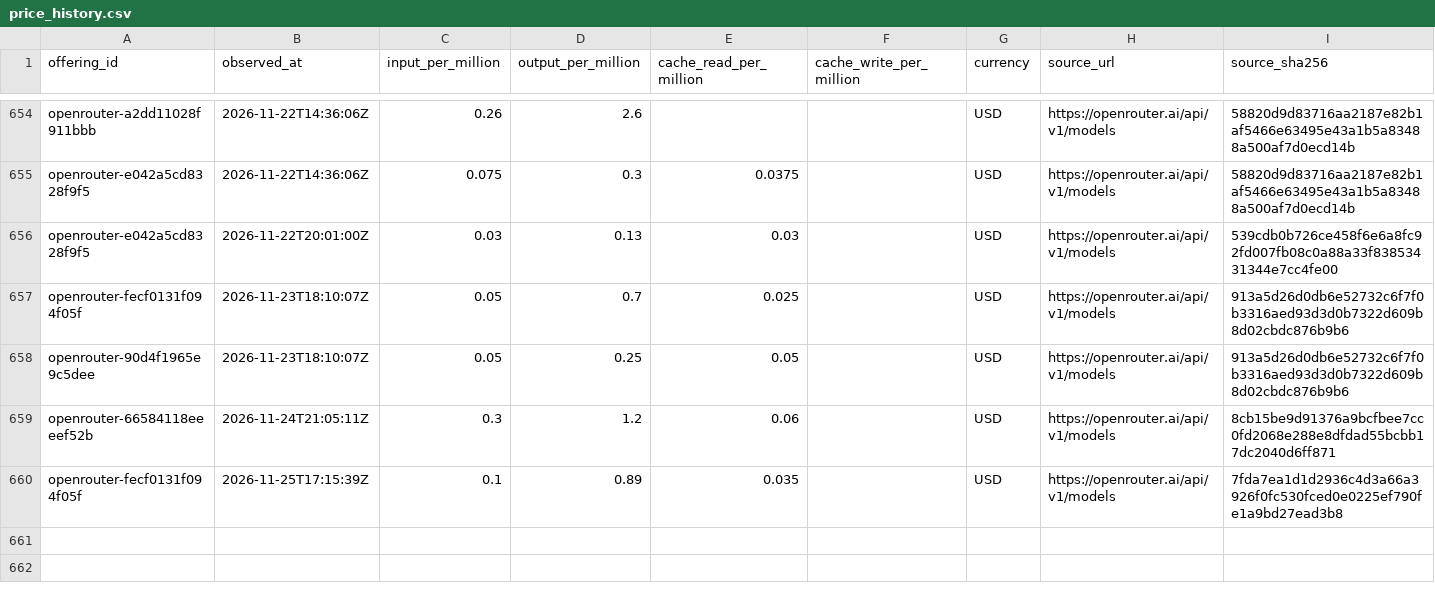
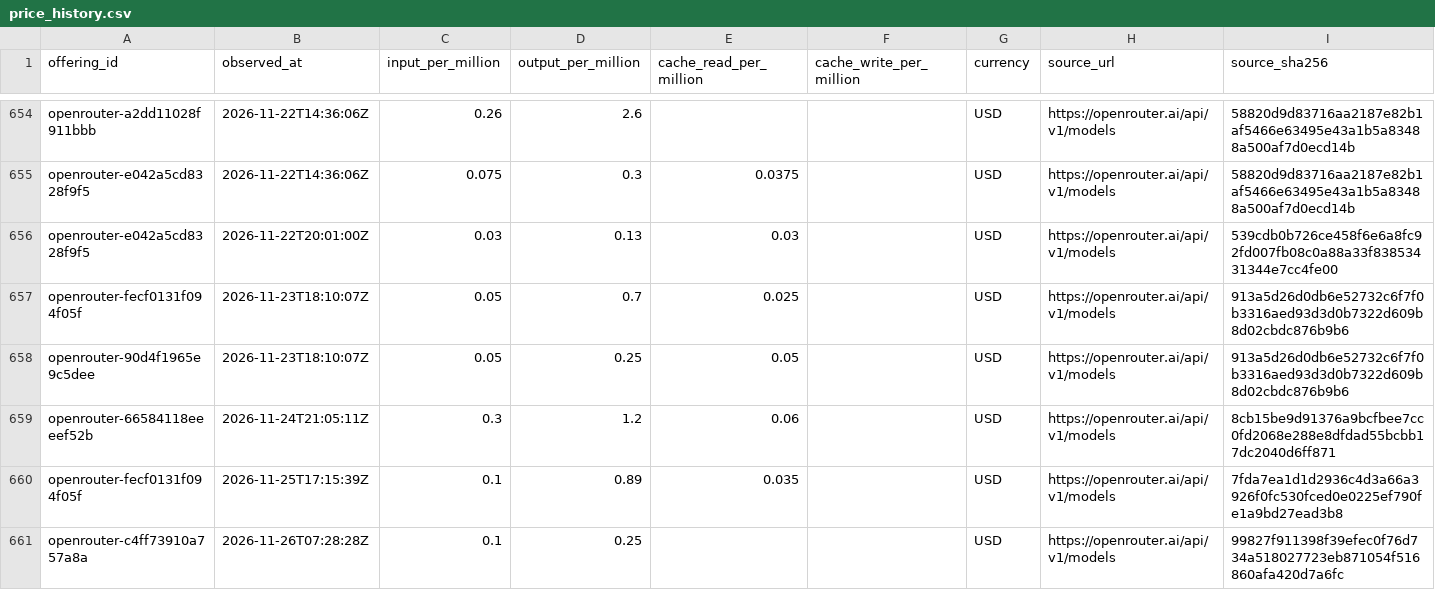
Before and after one commit to yogenpro/token3, a CSV file: data/price_history.csv, drawn as a sheet; only a part is shown, gaps mark what is left out; the diff names each change by its address in the sheet, - before the commit and + after, or states it on an @@ line.

```diff
--- a/data/price_history.csv
+++ b/data/price_history.csv
+row 661: openrouter-c4ff73910a757a8a | 2026-11-26T07:28:28Z | 0.1 | 0.25 |  |  | USD | https://openrouter.ai/api/v1/models | 99827f911398f39efec0f76d734a518027723eb871054f516860afa420d7a6fc
```
Also changed, not shown: 18 other files.
